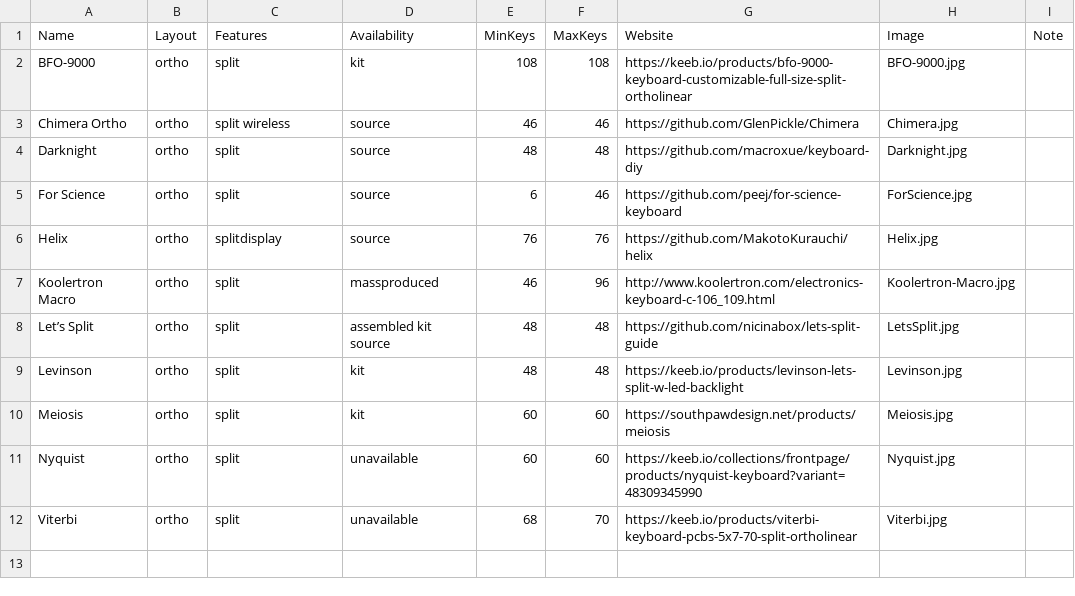
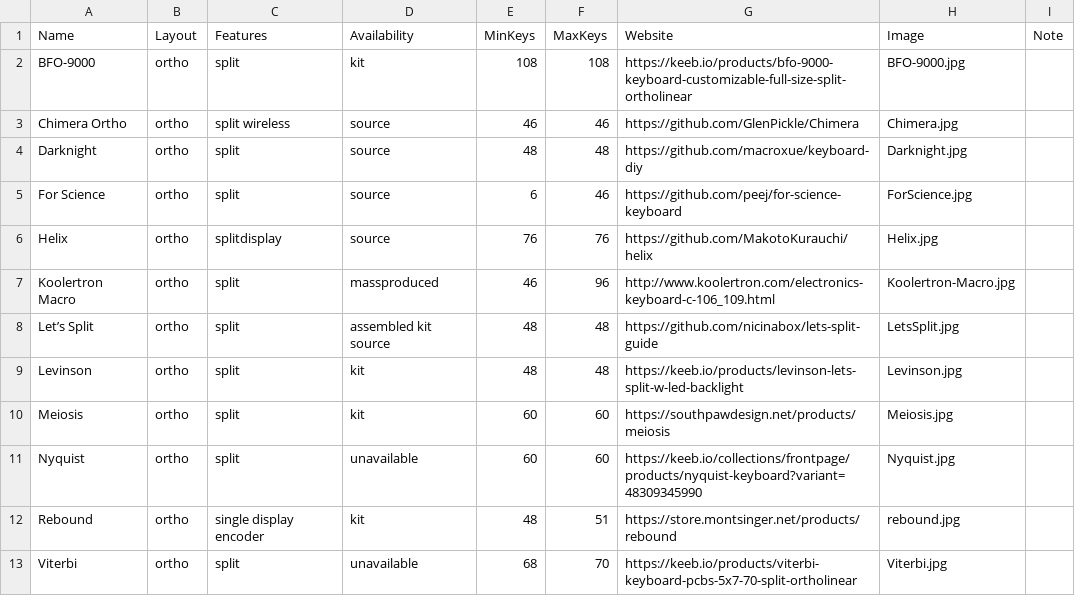
Before and after one commit to Aposymbiont/split-keyboards, a CSV file: ortho.csv, drawn as a sheet.

Commit message:
Add Rebound.

```diff
--- a/ortho.csv
+++ b/ortho.csv
@@ -11,2 +11,3 @@ Meiosis,ortho,split,kit,60,60,https://southpawdesign.net/products/meiosis,Meiosi
 Nyquist,ortho,split,unavailable,60,60,https://keeb.io/collections/frontpage/products/nyquist-keyboard?variant=48309345990,Nyquist.jpg,
+Rebound,ortho,single display encoder,kit,48,51,https://store.montsinger.net/products/rebound,rebound.jpg,
 Viterbi,ortho,split,unavailable,68,70,https://keeb.io/products/viterbi-keyboard-pcbs-5x7-70-split-ortholinear,Viterbi.jpg,
```
Also changed, not shown: 2 other files.
